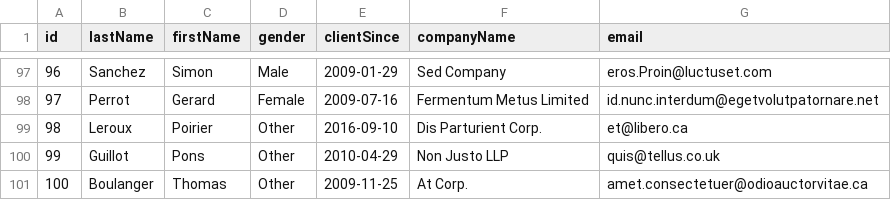
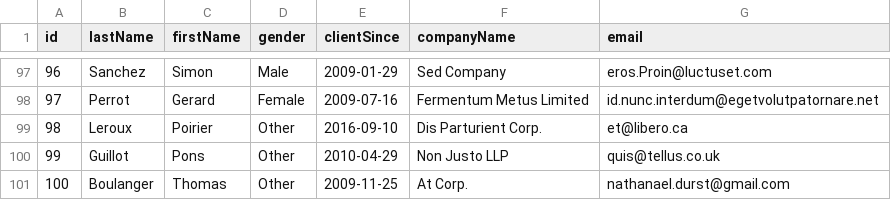
Before and after one commit to nathanael-g-durst/Intro_DS_HW2, a CSV file: dataClients22032021.csv, drawn as a sheet; only a part is shown, gaps mark what is left out.

Commit message:
Added my email address to the data

```diff
--- a/dataClients22032021.csv
+++ b/dataClients22032021.csv
@@ -100,2 +100,2 @@ id;lastName;firstName;gender;clientSince;companyName;email
 99;Guillot;Pons;Other;2010-04-29;Non Justo LLP;quis@tellus.co.uk
-100;Boulanger;Thomas;Other;2009-11-25;At Corp.;amet.consectetuer@odioauctorvitae.ca
+100;Boulanger;Thomas;Other;2009-11-25;At Corp.;nathanael.durst@gmail.com
```
